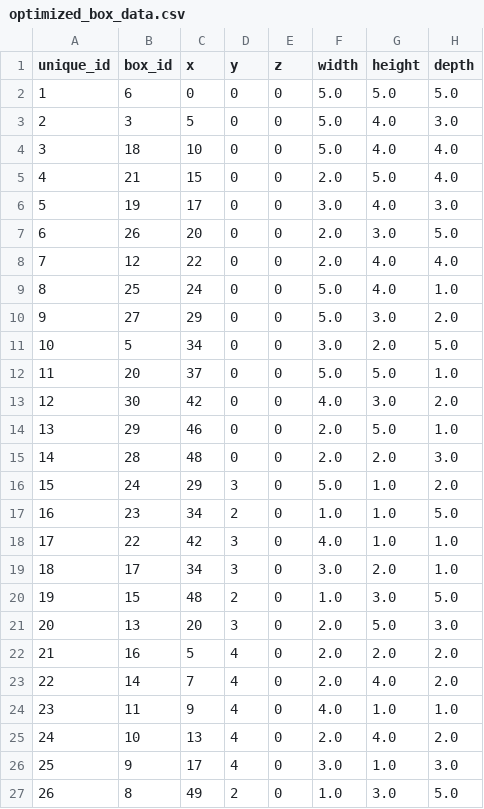
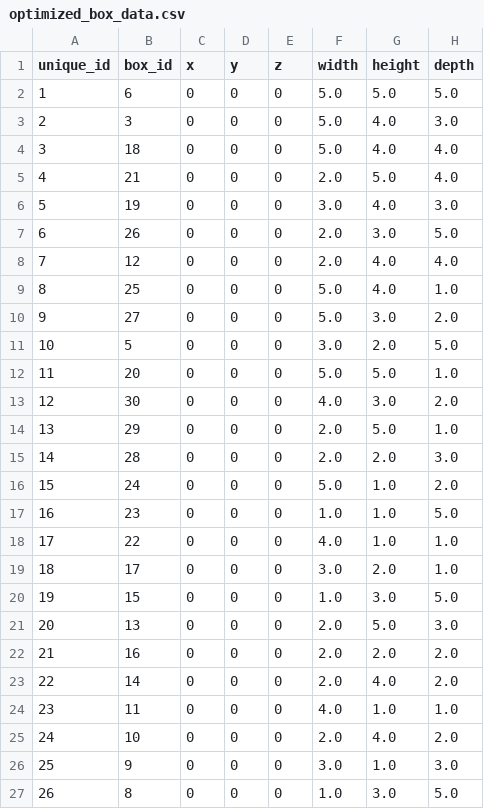
Before and after one commit to Jer233/project---warehouse-AI-algorithm, a CSV file: data/optimized_box_data.csv, drawn as a sheet; only a part is shown; the diff covers the shown part only.

```diff
--- a/data/optimized_box_data.csv
+++ b/data/optimized_box_data.csv
@@ -2,26 +2,26 @@ unique_id,box_id,x,y,z,width,height,depth
 1,6,0,0,0,5.0,5.0,5.0
-2,3,5,0,0,5.0,4.0,3.0
-3,18,10,0,0,5.0,4.0,4.0
-4,21,15,0,0,2.0,5.0,4.0
-5,19,17,0,0,3.0,4.0,3.0
-6,26,20,0,0,2.0,3.0,5.0
-7,12,22,0,0,2.0,4.0,4.0
-8,25,24,0,0,5.0,4.0,1.0
-9,27,29,0,0,5.0,3.0,2.0
-10,5,34,0,0,3.0,2.0,5.0
-11,20,37,0,0,5.0,5.0,1.0
-12,30,42,0,0,4.0,3.0,2.0
-13,29,46,0,0,2.0,5.0,1.0
-14,28,48,0,0,2.0,2.0,3.0
-15,24,29,3,0,5.0,1.0,2.0
-16,23,34,2,0,1.0,1.0,5.0
-17,22,42,3,0,4.0,1.0,1.0
-18,17,34,3,0,3.0,2.0,1.0
-19,15,48,2,0,1.0,3.0,5.0
-20,13,20,3,0,2.0,5.0,3.0
-21,16,5,4,0,2.0,2.0,2.0
-22,14,7,4,0,2.0,4.0,2.0
-23,11,9,4,0,4.0,1.0,1.0
-24,10,13,4,0,2.0,4.0,2.0
-25,9,17,4,0,3.0,1.0,3.0
-26,8,49,2,0,1.0,3.0,5.0
+2,3,0,0,0,5.0,4.0,3.0
+3,18,0,0,0,5.0,4.0,4.0
+4,21,0,0,0,2.0,5.0,4.0
+5,19,0,0,0,3.0,4.0,3.0
+6,26,0,0,0,2.0,3.0,5.0
+7,12,0,0,0,2.0,4.0,4.0
+8,25,0,0,0,5.0,4.0,1.0
+9,27,0,0,0,5.0,3.0,2.0
+10,5,0,0,0,3.0,2.0,5.0
+11,20,0,0,0,5.0,5.0,1.0
+12,30,0,0,0,4.0,3.0,2.0
+13,29,0,0,0,2.0,5.0,1.0
+14,28,0,0,0,2.0,2.0,3.0
+15,24,0,0,0,5.0,1.0,2.0
+16,23,0,0,0,1.0,1.0,5.0
+17,22,0,0,0,4.0,1.0,1.0
+18,17,0,0,0,3.0,2.0,1.0
+19,15,0,0,0,1.0,3.0,5.0
+20,13,0,0,0,2.0,5.0,3.0
+21,16,0,0,0,2.0,2.0,2.0
+22,14,0,0,0,2.0,4.0,2.0
+23,11,0,0,0,4.0,1.0,1.0
+24,10,0,0,0,2.0,4.0,2.0
+25,9,0,0,0,3.0,1.0,3.0
+26,8,0,0,0,1.0,3.0,5.0
```
Also changed, not shown: 7 edited cells elsewhere in this file, 2 other files.
